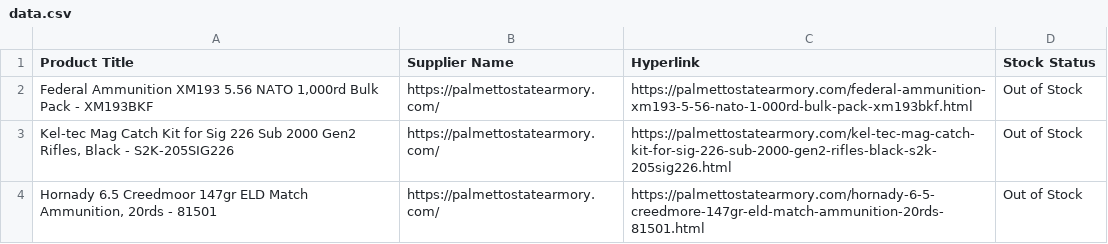
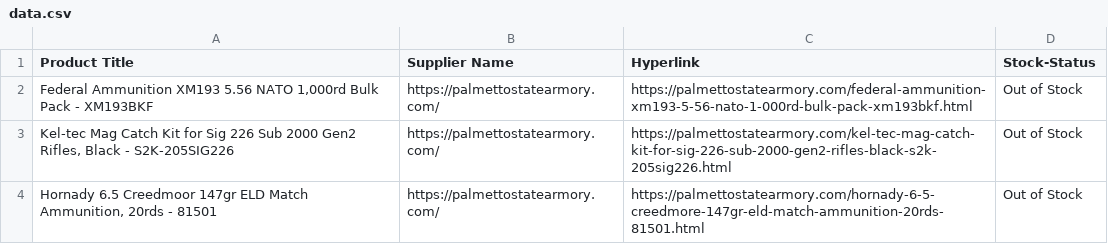
Before and after one commit to mausam1112/webScraping, a CSV file: data.csv, drawn as a sheet.

Commit message:
Add files via upload

```diff
--- a/data.csv
+++ b/data.csv
@@ -1,2 +1,2 @@
-Product Title,Supplier Name,Hyperlink,Stock Status
+Product Title,Supplier Name,Hyperlink,Stock-Status
 "Federal Ammunition XM193 5.56 NATO 1,000rd Bulk Pack - XM193BKF",https://palmettostatearmory.com/,https://palmettostatearmory.com/federal-ammunition-xm193-5-56-nato-1-000rd-bulk-pack-xm193bkf.html,Out of Stock
```
